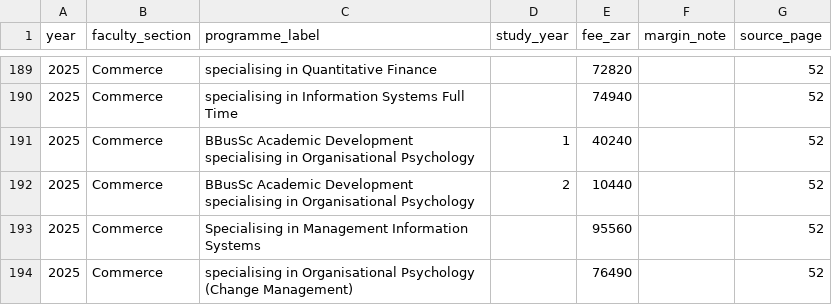
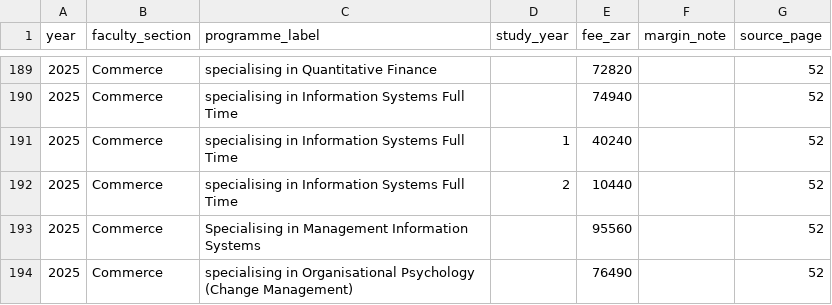
Before and after one commit to 01401089/uct-handbook-dataset-project, a CSV file: data/processed/programme_fees_published.csv, drawn as a sheet; only a part is shown, gaps mark what is left out.

```diff
--- a/data/processed/programme_fees_published.csv
+++ b/data/processed/programme_fees_published.csv
@@ -190,4 +190,4 @@
 2025,Commerce,specialising in Information Systems Full Time,,74940,,52
-2025,Commerce,BBusSc Academic Development specialising in Organisational Psychology,1,40240,,52
-2025,Commerce,BBusSc Academic Development specialising in Organisational Psychology,2,10440,,52
+2025,Commerce,specialising in Information Systems Full Time,1,40240,,52
+2025,Commerce,specialising in Information Systems Full Time,2,10440,,52
 2025,Commerce,Specialising in Management Information Systems,,95560,,52
```
Also changed, not shown: 8 other files.
